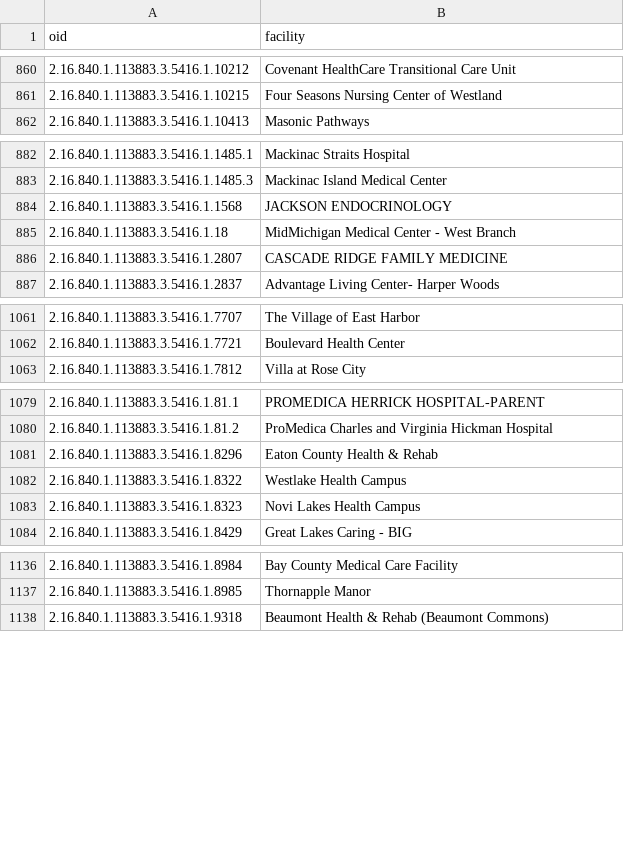
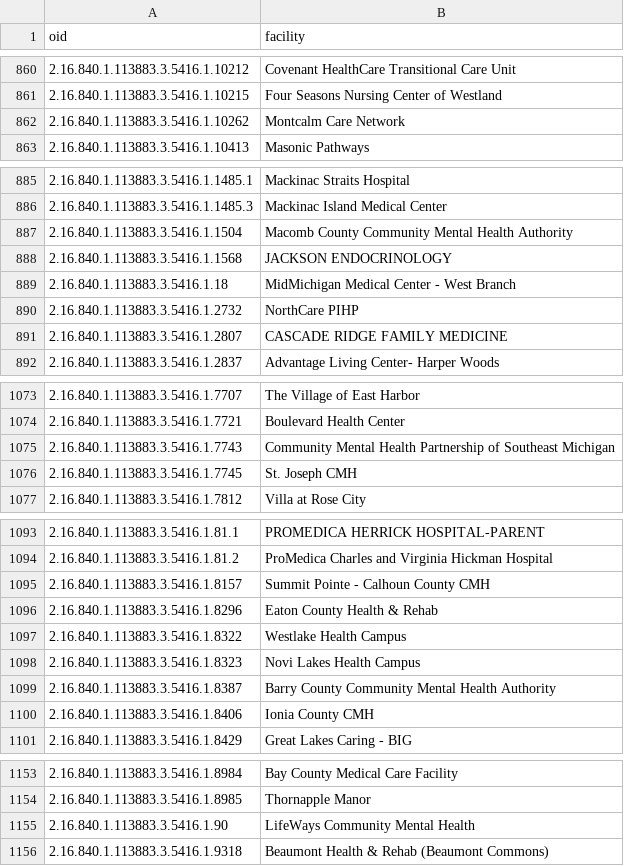
Before and after one commit to informationsoftworks/mihin, a CSV file: mapping_tables/target/facility.csv, drawn as a sheet; only a part is shown, gaps mark what is left out; the diff covers the shown part only.

```diff
--- a/mapping_tables/target/facility.csv
+++ b/mapping_tables/target/facility.csv
@@ -861,2 +861,3 @@ oid,facility
 2.16.840.1.113883.3.5416.1.10215,Four Seasons Nursing Center of Westland
+2.16.840.1.113883.3.5416.1.10262,Montcalm Care Network
 2.16.840.1.113883.3.5416.1.10413,Masonic Pathways
@@ -883,4 +886,6 @@ oid,facility
 2.16.840.1.113883.3.5416.1.1485.3,Mackinac Island Medical Center
+2.16.840.1.113883.3.5416.1.1504,Macomb County Community Mental Health Authority
 2.16.840.1.113883.3.5416.1.1568,JACKSON ENDOCRINOLOGY
 2.16.840.1.113883.3.5416.1.18,MidMichigan Medical Center - West Branch
+2.16.840.1.113883.3.5416.1.2732,NorthCare PIHP
 2.16.840.1.113883.3.5416.1.2807,CASCADE RIDGE FAMILY MEDICINE
@@ -1062,2 +1074,4 @@ oid,facility
 2.16.840.1.113883.3.5416.1.7721,Boulevard Health Center
+2.16.840.1.113883.3.5416.1.7743,Community Mental Health Partnership of Southeast Michigan
+2.16.840.1.113883.3.5416.1.7745,St. Joseph CMH
 2.16.840.1.113883.3.5416.1.7812,Villa at Rose City
@@ -1080,2 +1094,3 @@ oid,facility
 2.16.840.1.113883.3.5416.1.81.2,ProMedica Charles and Virginia Hickman Hospital
+2.16.840.1.113883.3.5416.1.8157,Summit Pointe - Calhoun County CMH
 2.16.840.1.113883.3.5416.1.8296,Eaton County Health & Rehab
@@ -1083,2 +1098,4 @@ oid,facility
 2.16.840.1.113883.3.5416.1.8323,Novi Lakes Health Campus
+2.16.840.1.113883.3.5416.1.8387,Barry County Community Mental Health Authority
+2.16.840.1.113883.3.5416.1.8406,Ionia County CMH
 2.16.840.1.113883.3.5416.1.8429,Great Lakes Caring - BIG
@@ -1137,2 +1154,3 @@ oid,facility
 2.16.840.1.113883.3.5416.1.8985,Thornapple Manor
+2.16.840.1.113883.3.5416.1.90,LifeWays Community Mental Health
 2.16.840.1.113883.3.5416.1.9318,Beaumont Health & Rehab (Beaumont Commons)
```
Also changed, not shown: 16 added rows elsewhere in this file, mapping_tables/src/McLaren Lapeer Region.csv, 5 other files.
